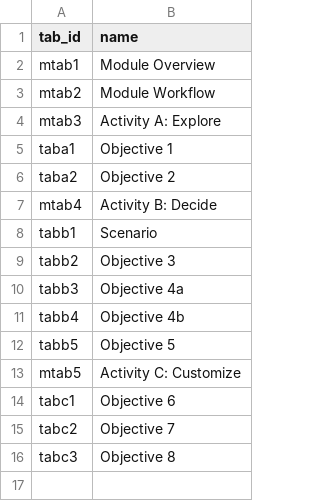
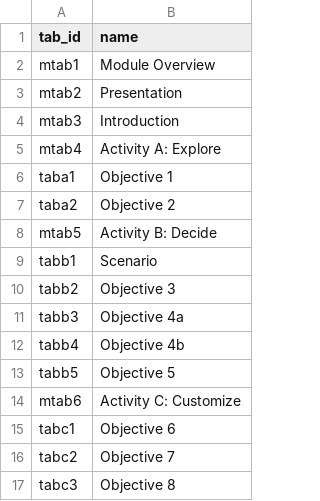
Before and after one commit to MacrosystemsEDDIE/module8, a CSV file: data/tab_names.csv, drawn as a sheet.

Commit message:
update tab names for next previous buttons

```diff
--- a/data/tab_names.csv
+++ b/data/tab_names.csv
@@ -2,7 +2,8 @@ tab_id,name
 mtab1,Module Overview
-mtab2,Module Workflow
-mtab3,Activity A: Explore
+mtab2,Presentation
+mtab3,Introduction
+mtab4,Activity A: Explore
 taba1,Objective 1
 taba2,Objective 2
-mtab4,Activity B: Decide
+mtab5,Activity B: Decide
 tabb1,Scenario
@@ -12,3 +13,3 @@ tabb4,Objective 4b
 tabb5,Objective 5
-mtab5,Activity C: Customize
+mtab6,Activity C: Customize
 tabc1,Objective 6
```
